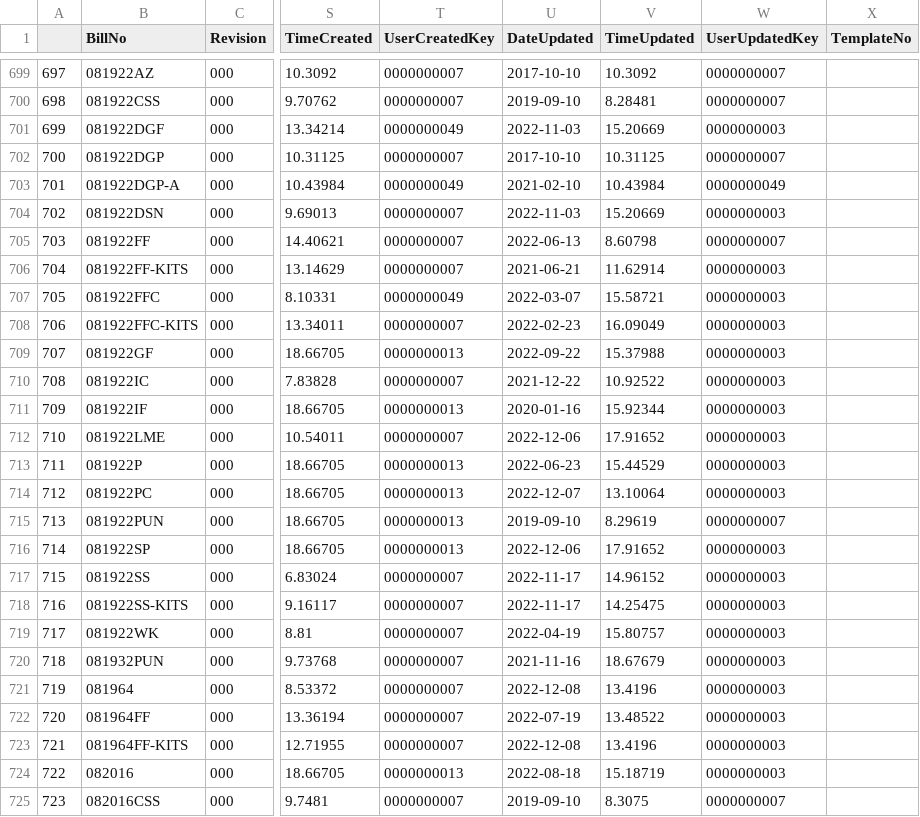
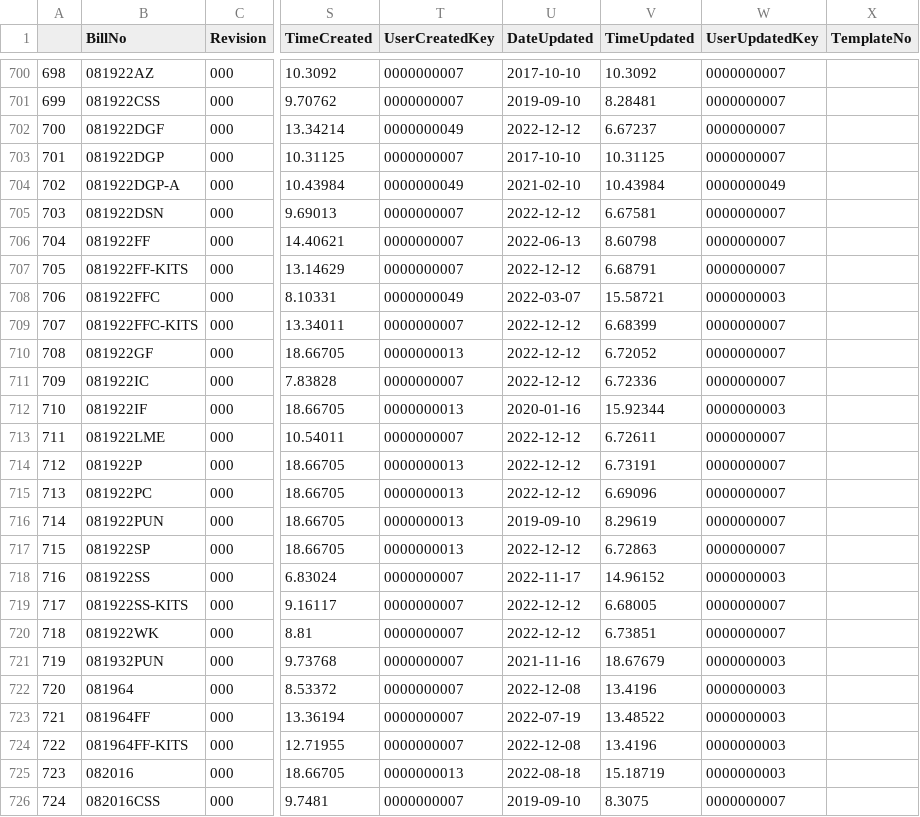
Before and after one commit to ParkerMedlin/kpk-app, a CSV file: db_imports/BM_BillHeader.csv, drawn as a sheet; only a part is shown, gaps mark what is left out; addresses are those after the commit; the diff covers the shown part only; the diff names each change by its address in the sheet, - before the commit and + after, or states it on an @@ line.

```diff
--- a/db_imports/BM_BillHeader.csv
+++ b/db_imports/BM_BillHeader.csv
@@ column A renumbered from row 94 down @@
-U702 (DateUpdated): 2022-11-03
+U702 (DateUpdated): 2022-12-12
-V702 (TimeUpdated): 15.20669
+V702 (TimeUpdated): 6.67237
-W702 (UserUpdatedKey): 0000000003
+W702 (UserUpdatedKey): 0000000007
-U705 (DateUpdated): 2022-11-03
+U705 (DateUpdated): 2022-12-12
-V705 (TimeUpdated): 15.20669
+V705 (TimeUpdated): 6.67581
-W705 (UserUpdatedKey): 0000000003
+W705 (UserUpdatedKey): 0000000007
-U707 (DateUpdated): 2021-06-21
+U707 (DateUpdated): 2022-12-12
-V707 (TimeUpdated): 11.62914
+V707 (TimeUpdated): 6.68791
-W707 (UserUpdatedKey): 0000000003
+W707 (UserUpdatedKey): 0000000007
-U709 (DateUpdated): 2022-02-23
+U709 (DateUpdated): 2022-12-12
-V709 (TimeUpdated): 16.09049
+V709 (TimeUpdated): 6.68399
-W709:W711 (UserUpdatedKey): 0000000003
+W709:W711 (UserUpdatedKey): 0000000007
-U710 (DateUpdated): 2022-09-22
+U710 (DateUpdated): 2022-12-12
-V710 (TimeUpdated): 15.37988
+V710 (TimeUpdated): 6.72052
-U711 (DateUpdated): 2021-12-22
+U711 (DateUpdated): 2022-12-12
-V711 (TimeUpdated): 10.92522
+V711 (TimeUpdated): 6.72336
-U713 (DateUpdated): 2022-12-06
+U713 (DateUpdated): 2022-12-12
-V713 (TimeUpdated): 17.91652
+V713 (TimeUpdated): 6.72611
-W713:W715 (UserUpdatedKey): 0000000003
+W713:W715 (UserUpdatedKey): 0000000007
-U714 (DateUpdated): 2022-06-23
+U714 (DateUpdated): 2022-12-12
-V714 (TimeUpdated): 15.44529
+V714 (TimeUpdated): 6.73191
-U715 (DateUpdated): 2022-12-07
+U715 (DateUpdated): 2022-12-12
-V715 (TimeUpdated): 13.10064
+V715 (TimeUpdated): 6.69096
-U717 (DateUpdated): 2022-12-06
+U717 (DateUpdated): 2022-12-12
-V717 (TimeUpdated): 17.91652
+V717 (TimeUpdated): 6.72863
-W717 (UserUpdatedKey): 0000000003
+W717 (UserUpdatedKey): 0000000007
-U719 (DateUpdated): 2022-11-17
+U719 (DateUpdated): 2022-12-12
-V719 (TimeUpdated): 14.25475
+V719 (TimeUpdated): 6.68005
-W719:W720 (UserUpdatedKey): 0000000003
+W719:W720 (UserUpdatedKey): 0000000007
-U720 (DateUpdated): 2022-04-19
+U720 (DateUpdated): 2022-12-12
-V720 (TimeUpdated): 15.80757
+V720 (TimeUpdated): 6.73851
```
Also changed, not shown: 1 added row and 119 edited cells elsewhere in this file, db_imports/prodmerge.csv, 31 other files.
